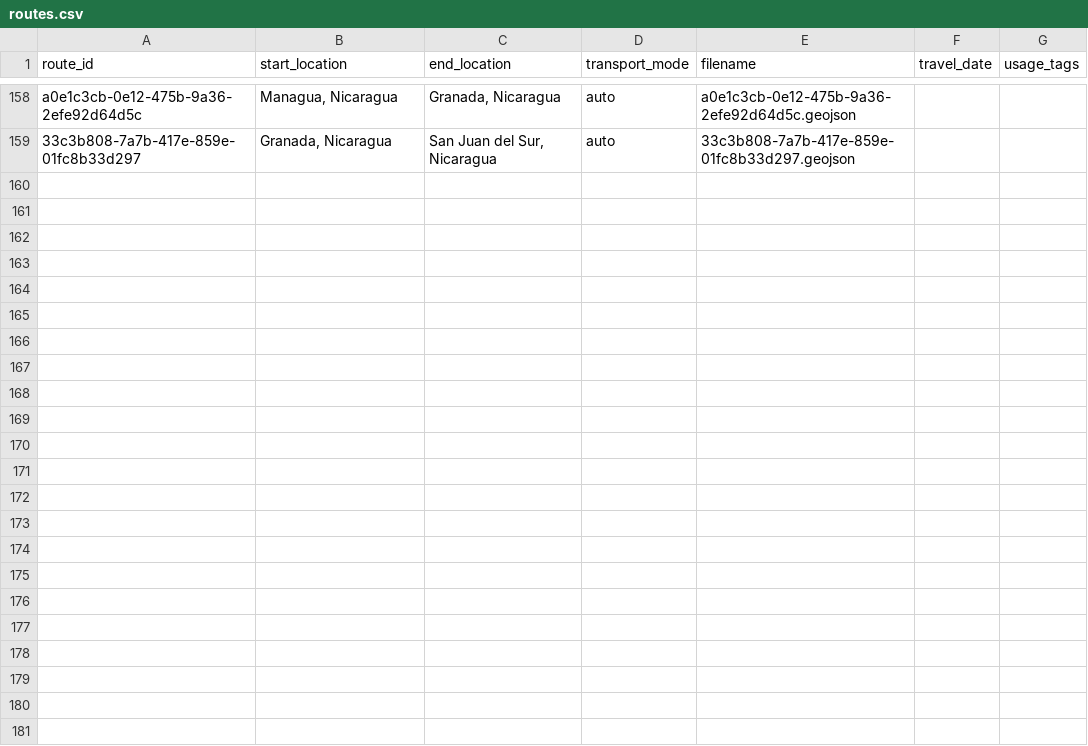
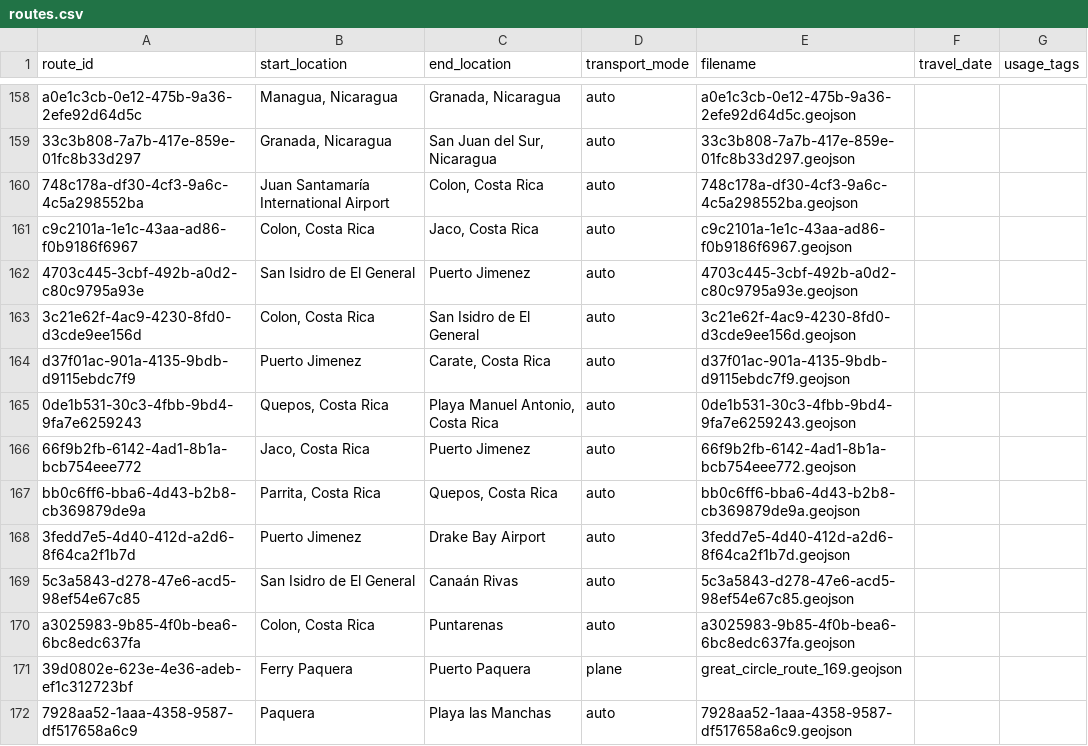
Before and after one commit to johbry17/Waypoints-A-Personal-BioGeography, a CSV file: docs/resources/data/routes.csv, drawn as a sheet; only a part is shown, gaps mark what is left out.

Commit message:
feat: add Costa Rica routes

```diff
--- a/docs/resources/data/routes.csv
+++ b/docs/resources/data/routes.csv
@@ -159 +159,14 @@ a0e1c3cb-0e12-475b-9a36-2efe92d64d5c,"Managua, Nicaragua","Granada, Nicaragua",a
 33c3b808-7a7b-417e-859e-01fc8b33d297,"Granada, Nicaragua","San Juan del Sur, Nicaragua",auto,33c3b808-7a7b-417e-859e-01fc8b33d297.geojson,,
+748c178a-df30-4cf3-9a6c-4c5a298552ba,Juan Santamaría International Airport,"Colon, Costa Rica",auto,748c178a-df30-4cf3-9a6c-4c5a298552ba.geojson,,
+c9c2101a-1e1c-43aa-ad86-f0b9186f6967,"Colon, Costa Rica","Jaco, Costa Rica",auto,c9c2101a-1e1c-43aa-ad86-f0b9186f6967.geojson,,
+4703c445-3cbf-492b-a0d2-c80c9795a93e,San Isidro de El General,Puerto Jimenez,auto,4703c445-3cbf-492b-a0d2-c80c9795a93e.geojson,,
+3c21e62f-4ac9-4230-8fd0-d3cde9ee156d,"Colon, Costa Rica",San Isidro de El General,auto,3c21e62f-4ac9-4230-8fd0-d3cde9ee156d.geojson,,
+d37f01ac-901a-4135-9bdb-d9115ebdc7f9,Puerto Jimenez,"Carate, Costa Rica",auto,d37f01ac-901a-4135-9bdb-d9115ebdc7f9.geojson,,
+0de1b531-30c3-4fbb-9bd4-9fa7e6259243,"Quepos, Costa Rica","Playa Manuel Antonio, Costa Rica",auto,0de1b531-30c3-4fbb-9bd4-9fa7e6259243.geojson,,
+66f9b2fb-6142-4ad1-8b1a-bcb754eee772,"Jaco, Costa Rica",Puerto Jimenez,auto,66f9b2fb-6142-4ad1-8b1a-bcb754eee772.geojson,,
+bb0c6ff6-bba6-4d43-b2b8-cb369879de9a,"Parrita, Costa Rica","Quepos, Costa Rica",auto,bb0c6ff6-bba6-4d43-b2b8-cb369879de9a.geojson,,
+3fedd7e5-4d40-412d-a2d6-8f64ca2f1b7d,Puerto Jimenez,Drake Bay Airport,auto,3fedd7e5-4d40-412d-a2d6-8f64ca2f1b7d.geojson,,
+5c3a5843-d278-47e6-acd5-98ef54e67c85,San Isidro de El General,Canaán Rivas,auto,5c3a5843-d278-47e6-acd5-98ef54e67c85.geojson,,
+a3025983-9b85-4f0b-bea6-6bc8edc637fa,"Colon, Costa Rica",Puntarenas,auto,a3025983-9b85-4f0b-bea6-6bc8edc637fa.geojson,,
+39d0802e-623e-4e36-adeb-ef1c312723bf,Ferry Paquera,Puerto Paquera,plane,great_circle_route_169.geojson,,
+7928aa52-1aaa-4358-9587-df517658a6c9,Paquera,Playa las Manchas,auto,7928aa52-1aaa-4358-9587-df517658a6c9.geojson,,
```
Also changed, not shown: 15 other files.
